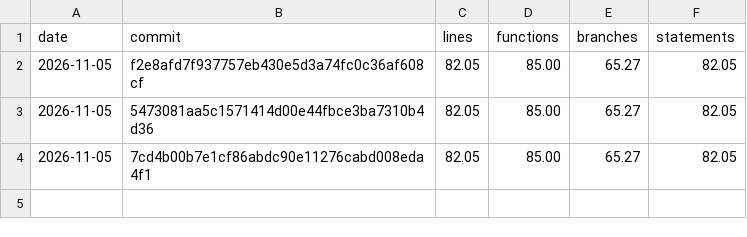
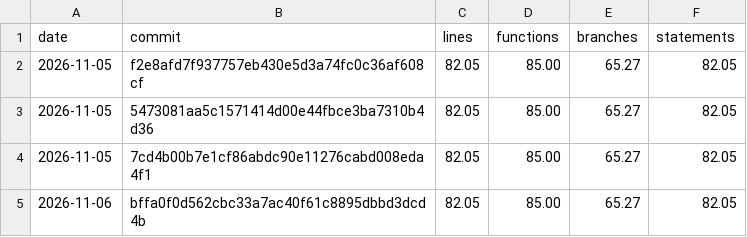
Before and after one commit to TobiasNiewalda/tundraboard, a CSV file: metrics/coverage.csv, drawn as a sheet; the diff names each change by its address in the sheet, - before the commit and + after, or states it on an @@ line.

```diff
--- a/metrics/coverage.csv
+++ b/metrics/coverage.csv
+row 5: 2026-11-06 | bffa0f0d562cbc33a7ac40f61c8895dbbd3dcd4b | 82.05 | 85.00 | 65.27 | 82.05
```
